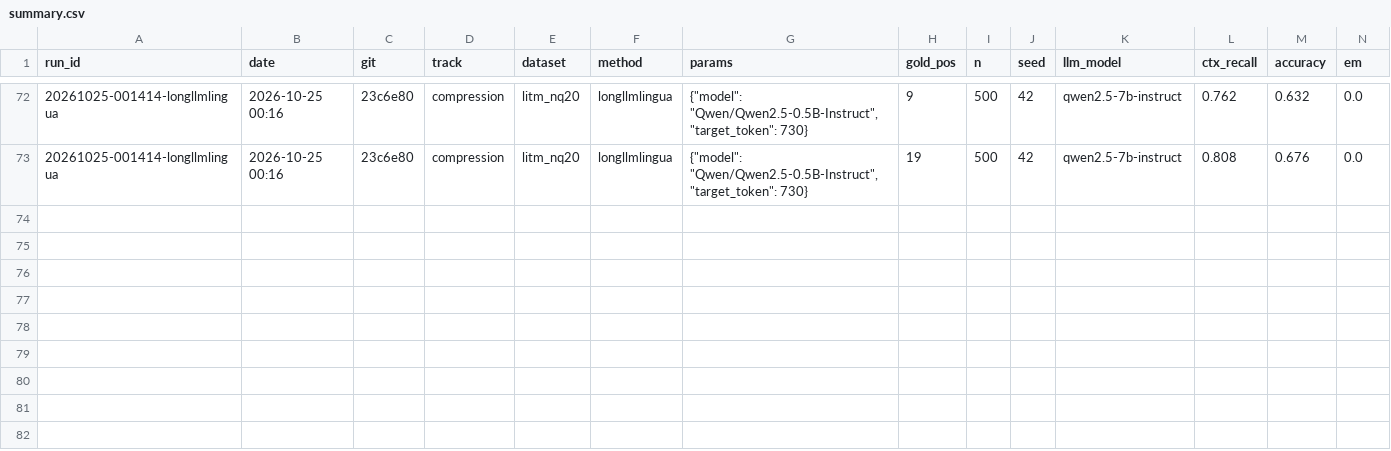
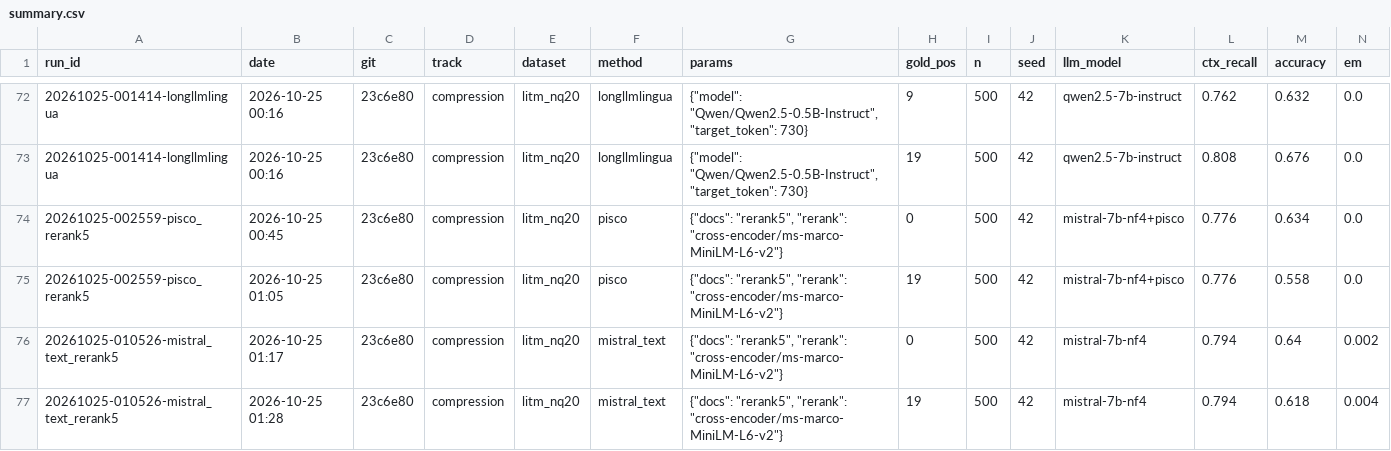
Before and after one commit to hotamago/nlp-efficient-rag, a CSV file: results/compression/summary.csv, drawn as a sheet; only a part is shown, gaps mark what is left out; rows hold the shown columns only; the diff names each change by its address in the sheet, - before the commit and + after, or states it on an @@ line.

```diff
--- a/results/compression/summary.csv
+++ b/results/compression/summary.csv
+row 74: 20261025-002559-pisco_rerank5 | 2026-10-25 00:45 | 23c6e80 | compression | litm_nq20 | pisco | {"docs": "rerank5", "rerank": "cross-encoder/ms-marco-MiniLM-L6-v2"} | 0 | 500 | 42 | mistral-7b-nf4+pisco | 0.776 | 0.634 | 0.0
+row 75: 20261025-002559-pisco_rerank5 | 2026-10-25 01:05 | 23c6e80 | compression | litm_nq20 | pisco | {"docs": "rerank5", "rerank": "cross-encoder/ms-marco-MiniLM-L6-v2"} | 19 | 500 | 42 | mistral-7b-nf4+pisco | 0.776 | 0.558 | 0.0
+row 76: 20261025-010526-mistral_text_rerank5 | 2026-10-25 01:17 | 23c6e80 | compression | litm_nq20 | mistral_text | {"docs": "rerank5", "rerank": "cross-encoder/ms-marco-MiniLM-L6-v2"} | 0 | 500 | 42 | mistral-7b-nf4 | 0.794 | 0.64 | 0.002
+row 77: 20261025-010526-mistral_text_rerank5 | 2026-10-25 01:28 | 23c6e80 | compression | litm_nq20 | mistral_text | {"docs": "rerank5", "rerank": "cross-encoder/ms-marco-MiniLM-L6-v2"} | 19 | 500 | 42 | mistral-7b-nf4 | 0.794 | 0.618 | 0.004
```
Also changed, not shown: 21 other files.
